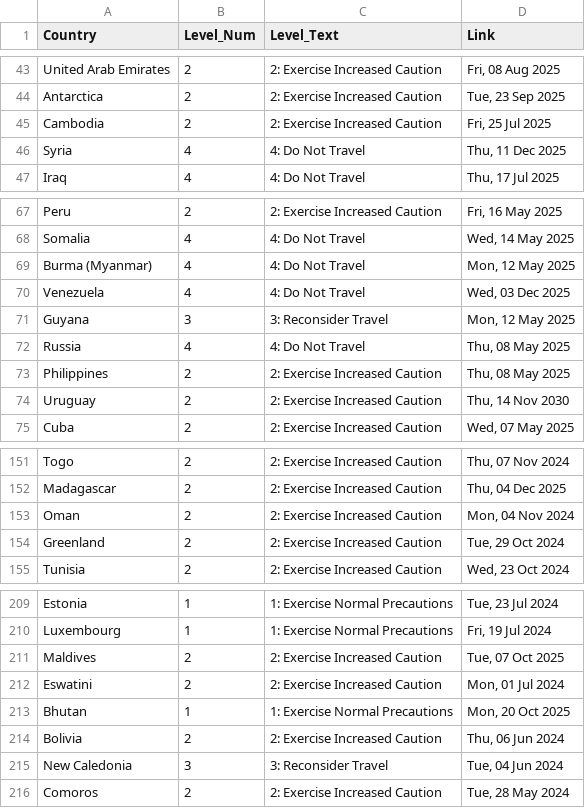
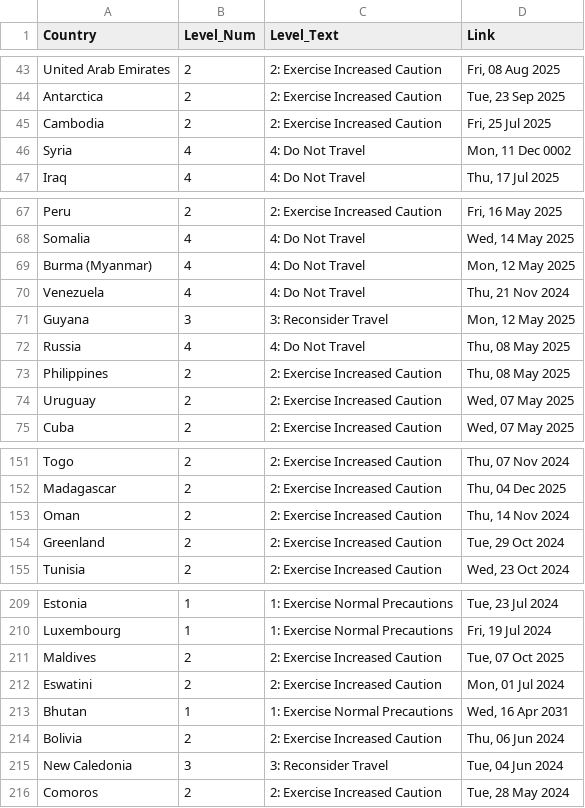
Before and after one commit to hyselee09-stack/ai-consul-bot, a CSV file: travel_status_memory.csv, drawn as a sheet; only a part is shown, gaps mark what is left out.

```diff
--- a/travel_status_memory.csv
+++ b/travel_status_memory.csv
@@ -45,3 +45,3 @@ Antarctica,2,2: Exercise Increased Caution,"Tue, 23 Sep 2025"
 Cambodia,2,2: Exercise Increased Caution,"Fri, 25 Jul 2025"
-Syria,4,4: Do Not Travel,"Thu, 11 Dec 2025"
+Syria,4,4: Do Not Travel,"Mon, 11 Dec 0002"
 Iraq,4,4: Do Not Travel,"Thu, 17 Jul 2025"
@@ -69,3 +69,3 @@ Somalia,4,4: Do Not Travel,"Wed, 14 May 2025"
 Burma (Myanmar),4,4: Do Not Travel,"Mon, 12 May 2025"
-Venezuela,4,4: Do Not Travel,"Wed, 03 Dec 2025"
+Venezuela,4,4: Do Not Travel,"Thu, 21 Nov 2024"
 Guyana,3,3: Reconsider Travel,"Mon, 12 May 2025"
@@ -73,3 +73,3 @@ Russia,4,4: Do Not Travel,"Thu, 08 May 2025"
 Philippines,2,2: Exercise Increased Caution,"Thu, 08 May 2025"
-Uruguay,2,2: Exercise Increased Caution,"Thu, 14 Nov 2030"
+Uruguay,2,2: Exercise Increased Caution,"Wed, 07 May 2025"
 Cuba,2,2: Exercise Increased Caution,"Wed, 07 May 2025"
@@ -152,3 +152,3 @@ Togo,2,2: Exercise Increased Caution,"Thu, 07 Nov 2024"
 Madagascar,2,2: Exercise Increased Caution,"Thu, 04 Dec 2025"
-Oman,2,2: Exercise Increased Caution,"Mon, 04 Nov 2024"
+Oman,2,2: Exercise Increased Caution,"Thu, 14 Nov 2024"
 Greenland,2,2: Exercise Increased Caution,"Tue, 29 Oct 2024"
@@ -212,3 +212,3 @@ Maldives,2,2: Exercise Increased Caution,"Tue, 07 Oct 2025"
 Eswatini,2,2: Exercise Increased Caution,"Mon, 01 Jul 2024"
-Bhutan,1,1: Exercise Normal Precautions,"Mon, 20 Oct 2025"
+Bhutan,1,1: Exercise Normal Precautions,"Wed, 16 Apr 2031"
 Bolivia,2,2: Exercise Increased Caution,"Thu, 06 Jun 2024"
```
